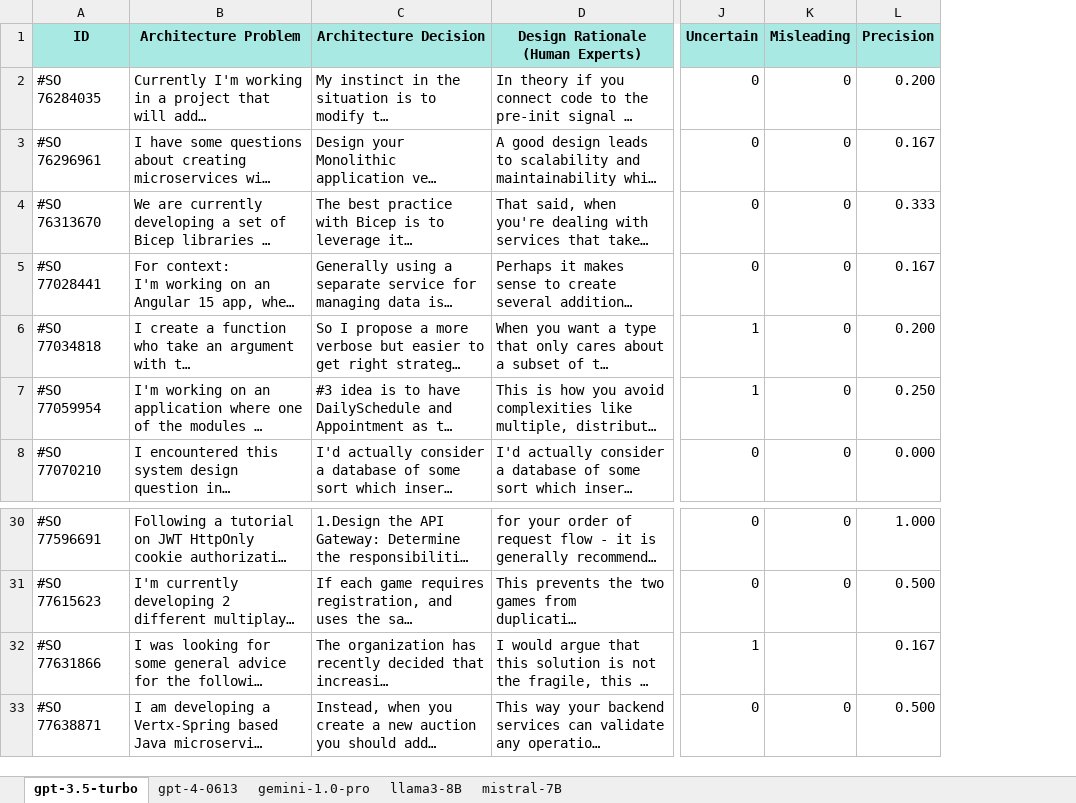
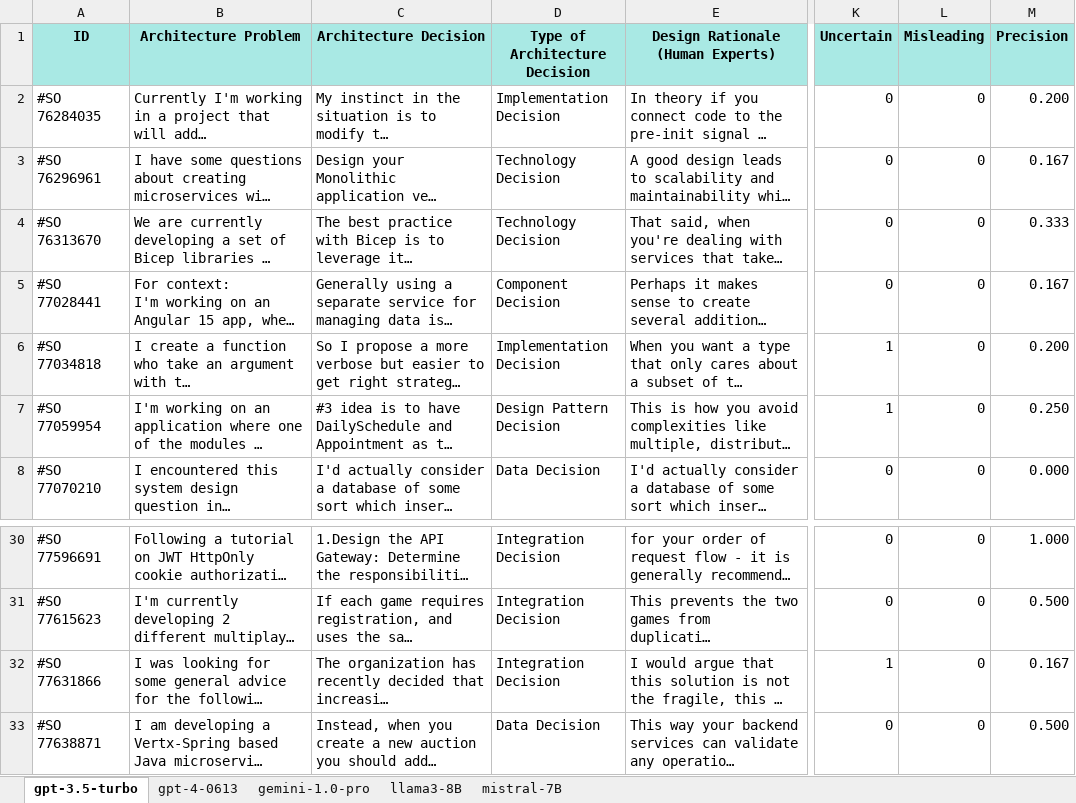
Before and after one commit to Eric0052/LLM4DR, an Excel workbook: Results/zero-shot.xlsx, sheet gpt-3.5-turbo, drawn as a sheet; only a part is shown, gaps mark what is left out; long unchanged cells end in …; values as stored, in another font and other column widths than the file's, no borders; addresses are those after the commit; the diff names each change by its address in the sheet, - before the commit and + after, or states it on an @@ line.

```diff
--- a/Results/zero-shot.xlsx (sheet gpt-3.5-turbo)
+++ b/Results/zero-shot.xlsx (sheet gpt-3.5-turbo)
+column D (Type of Architecture Decision), rows 2-8: Implementation Decision | Technology Decision | Technology Decision | Component Decision | Implementation Decision | Design Pattern Decision | Data Decision; rows 30-33: Integration Decision | Integration Decision | Integration Decision | Data Decision
-L32 (Misleading): (empty)
+L32 (Misleading): 0
```
Also changed, not shown: sheet llama3-8B, sheet gemini-1.0-pro, sheet gpt-4-0613, sheet mistral-7B, Collected_Data.xlsx, Pilot_Results/Pilot_Results.xlsx, 12 other files.
